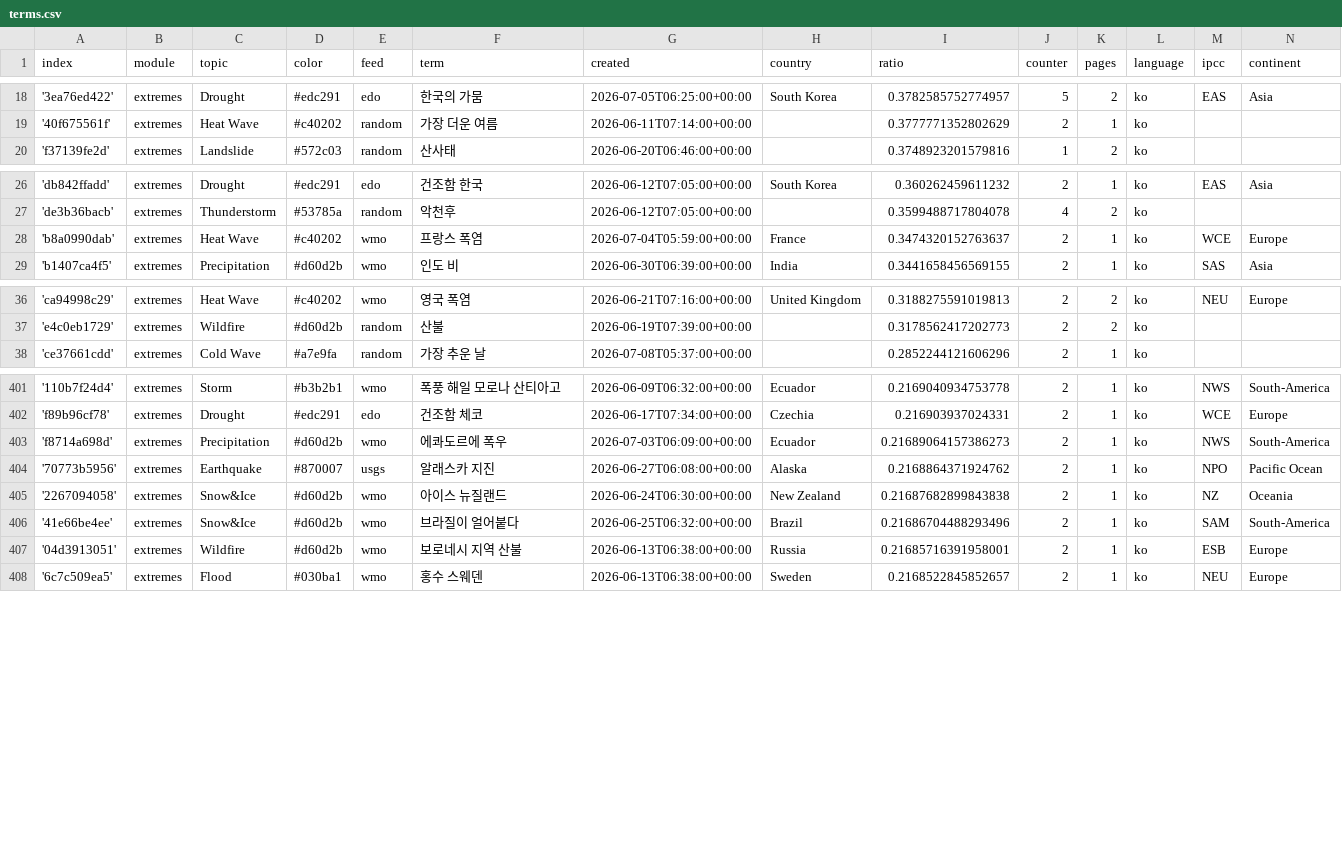
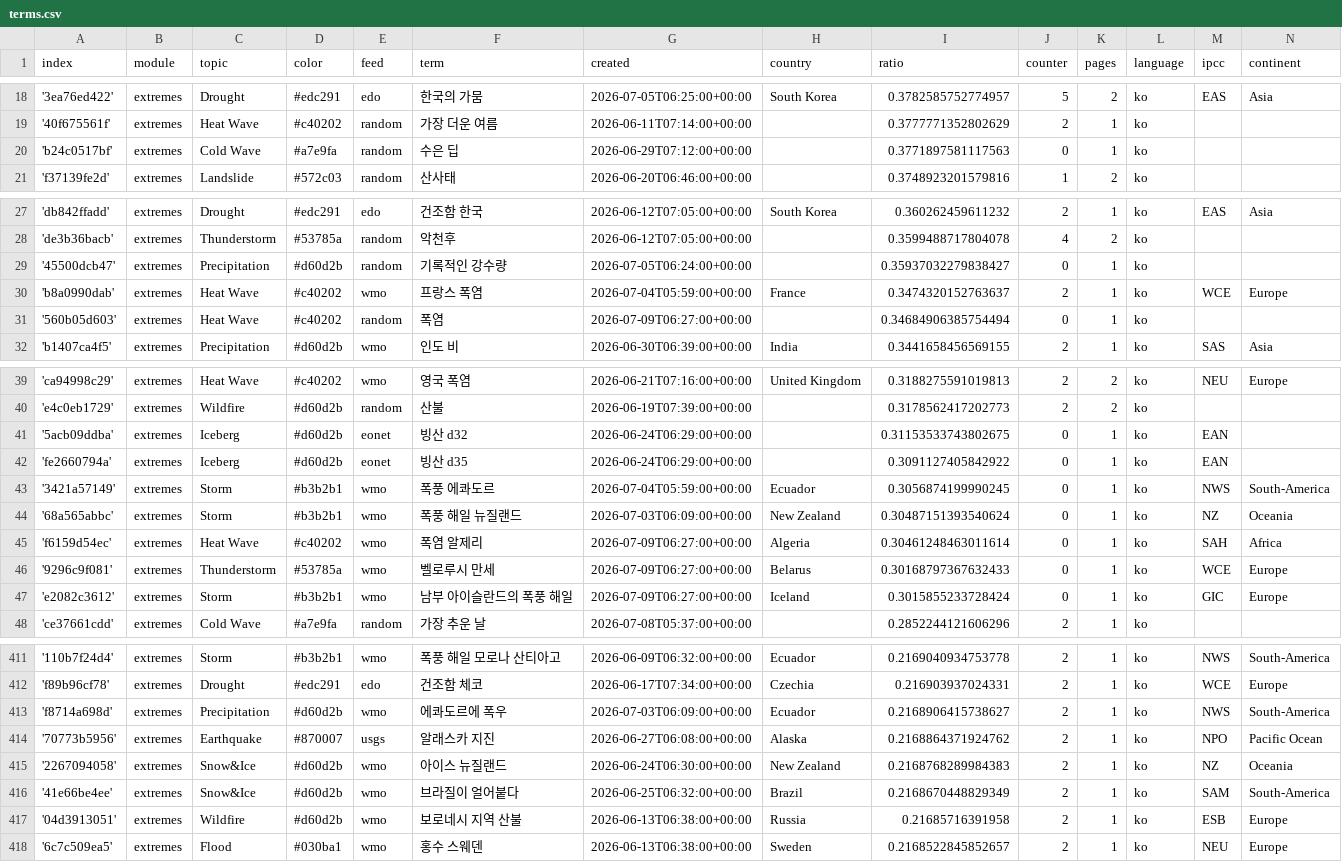
Before and after one commit to kamic-news/koreanExtremes, a CSV file: terms.csv, drawn as a sheet; only a part is shown, gaps mark what is left out; the diff covers the shown part only.

Commit message:
Commit from GitHub Actions (import:0.0)

```diff
--- a/terms.csv
+++ b/terms.csv
@@ -19,2 +19,3 @@ index,module,topic,color,feed,term,created,country,ratio,counter,pages,language,
 '40f675561f',extremes,Heat Wave,#c40202,random,가장 더운 여름,2026-06-11T07:14:00+00:00,,0.3777771352802629,2,1,ko,,
+'b24c0517bf',extremes,Cold Wave,#a7e9fa,random,수은 딥,2026-06-29T07:12:00+00:00,,0.3771897581117563,0,1,ko,,
 'f37139fe2d',extremes,Landslide,#572c03,random,산사태,2026-06-20T06:46:00+00:00,,0.3748923201579816,1,2,ko,,
@@ -27,3 +28,5 @@ index,module,topic,color,feed,term,created,country,ratio,counter,pages,language,
 'de3b36bacb',extremes,Thunderstorm,#53785a,random,악천후,2026-06-12T07:05:00+00:00,,0.3599488717804078,4,2,ko,,
+'45500dcb47',extremes,Precipitation,#d60d2b,random,기록적인 강수량,2026-07-05T06:24:00+00:00,,0.35937032279838427,0,1,ko,,
 'b8a0990dab',extremes,Heat Wave,#c40202,wmo,프랑스 폭염,2026-07-04T05:59:00+00:00,France,0.3474320152763637,2,1,ko,WCE,Europe
+'560b05d603',extremes,Heat Wave,#c40202,random,폭염,2026-07-09T06:27:00+00:00,,0.34684906385754494,0,1,ko,,
 'b1407ca4f5',extremes,Precipitation,#d60d2b,wmo,인도 비,2026-06-30T06:39:00+00:00,India,0.3441658456569155,2,1,ko,SAS,Asia
@@ -37,2 +40,9 @@ index,module,topic,color,feed,term,created,country,ratio,counter,pages,language,
 'e4c0eb1729',extremes,Wildfire,#d60d2b,random,산불,2026-06-19T07:39:00+00:00,,0.3178562417202773,2,2,ko,,
+'5acb09ddba',extremes,Iceberg,#d60d2b,eonet,빙산 d32,2026-06-24T06:29:00+00:00,,0.31153533743802675,0,1,ko,EAN,
+'fe2660794a',extremes,Iceberg,#d60d2b,eonet,빙산 d35,2026-06-24T06:29:00+00:00,,0.3091127405842922,0,1,ko,EAN,
+'3421a57149',extremes,Storm,#b3b2b1,wmo,폭풍 에콰도르,2026-07-04T05:59:00+00:00,Ecuador,0.3056874199990245,0,1,ko,NWS,South-America
+'68a565abbc',extremes,Storm,#b3b2b1,wmo,폭풍 해일 뉴질랜드,2026-07-03T06:09:00+00:00,New Zealand,0.30487151393540624,0,1,ko,NZ,Oceania
+'f6159d54ec',extremes,Heat Wave,#c40202,wmo,폭염 알제리,2026-07-09T06:27:00+00:00,Algeria,0.30461248463011614,0,1,ko,SAH,Africa
+'9296c9f081',extremes,Thunderstorm,#53785a,wmo,벨로루시 만세,2026-07-09T06:27:00+00:00,Belarus,0.30168797367632433,0,1,ko,WCE,Europe
+'e2082c3612',extremes,Storm,#b3b2b1,wmo,남부 아이슬란드의 폭풍 해일,2026-07-09T06:27:00+00:00,Iceland,0.3015855233728424,0,1,ko,GIC,Europe
 'ce37661cdd',extremes,Cold Wave,#a7e9fa,random,가장 추운 날,2026-07-08T05:37:00+00:00,,0.2852244121606296,2,1,ko,,
@@ -402,7 +412,7 @@ index,module,topic,color,feed,term,created,country,ratio,counter,pages,language,
 'f89b96cf78',extremes,Drought,#edc291,edo,건조함 체코,2026-06-17T07:34:00+00:00,Czechia,0.216903937024331,2,1,ko,WCE,Europe
-'f8714a698d',extremes,Precipitation,#d60d2b,wmo,에콰도르에 폭우,2026-07-03T06:09:00+00:00,Ecuador,0.21689064157386273,2,1,ko,NWS,South-America
+'f8714a698d',extremes,Precipitation,#d60d2b,wmo,에콰도르에 폭우,2026-07-03T06:09:00+00:00,Ecuador,0.2168906415738627,2,1,ko,NWS,South-America
 '70773b5956',extremes,Earthquake,#870007,usgs,알래스카 지진,2026-06-27T06:08:00+00:00,Alaska,0.2168864371924762,2,1,ko,NPO,Pacific Ocean
-'2267094058',extremes,Snow&Ice,#d60d2b,wmo,아이스 뉴질랜드,2026-06-24T06:30:00+00:00,New Zealand,0.21687682899843838,2,1,ko,NZ,Oceania
-'41e66be4ee',extremes,Snow&Ice,#d60d2b,wmo,브라질이 얼어붙다,2026-06-25T06:32:00+00:00,Brazil,0.21686704488293496,2,1,ko,SAM,South-America
-'04d3913051',extremes,Wildfire,#d60d2b,wmo,보로네시 지역 산불,2026-06-13T06:38:00+00:00,Russia,0.21685716391958001,2,1,ko,ESB,Europe
+'2267094058',extremes,Snow&Ice,#d60d2b,wmo,아이스 뉴질랜드,2026-06-24T06:30:00+00:00,New Zealand,0.2168768289984383,2,1,ko,NZ,Oceania
+'41e66be4ee',extremes,Snow&Ice,#d60d2b,wmo,브라질이 얼어붙다,2026-06-25T06:32:00+00:00,Brazil,0.2168670448829349,2,1,ko,SAM,South-America
+'04d3913051',extremes,Wildfire,#d60d2b,wmo,보로네시 지역 산불,2026-06-13T06:38:00+00:00,Russia,0.21685716391958,2,1,ko,ESB,Europe
 '6c7c509ea5',extremes,Flood,#030ba1,wmo,홍수 스웨덴,2026-06-13T06:38:00+00:00,Sweden,0.2168522845852657,2,1,ko,NEU,Europe
```
Also changed, not shown: 4 edited cells elsewhere in this file.
